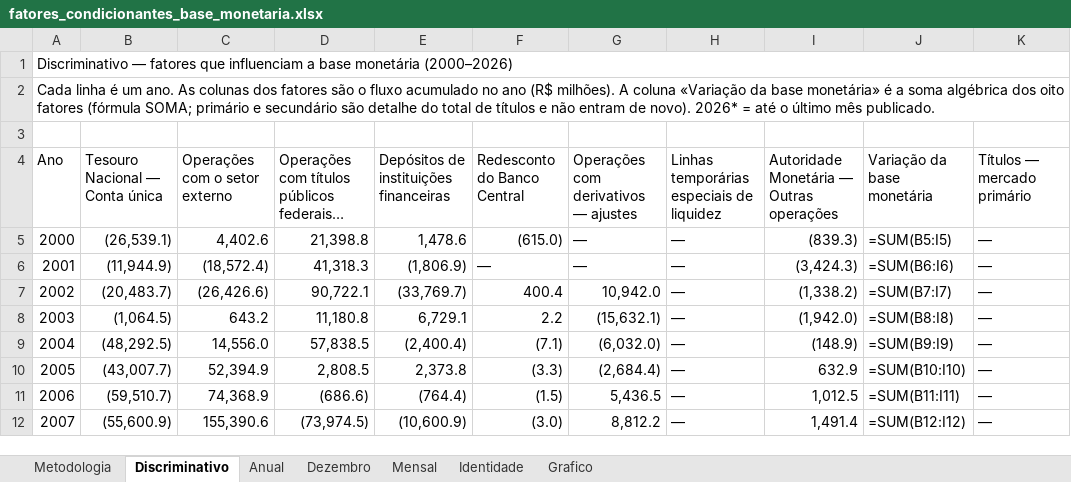
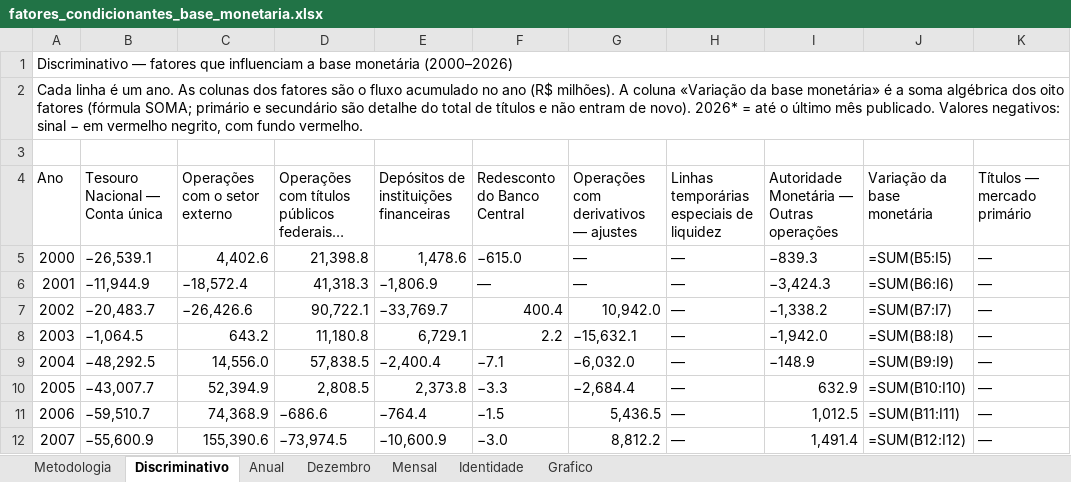
Before and after one commit to cafla19791-tech/SEC--data-analysys, an Excel workbook: output/fatores_condicionantes_base_monetaria.xlsx, sheet Discriminativo, drawn as a sheet; only a part is shown; long unchanged cells end in …; values as stored, in another font and other column widths than the file's, no cell formats; formulas without a stored value are shown as written; the diff covers the shown part only; the diff names each change by its address in the sheet, - before the commit and + after, or states it on an @@ line.

```diff
--- a/output/fatores_condicionantes_base_monetaria.xlsx (sheet Discriminativo)
+++ b/output/fatores_condicionantes_base_monetaria.xlsx (sheet Discriminativo)
-A2 (Ano): …mês publicado.
+A2 (Ano): …mês publicado. Valores negativos: sinal − em vermelho negrito, com fundo vermelho.
-B5 (Tesouro Nacional — Conta única): (26,539.1)
+B5 (Tesouro Nacional — Conta única): −26,539.1
-F5 (Redesconto do Banco Central): (615.0)
+F5 (Redesconto do Banco Central): −615.0
-I5: (839.3)
+I5: −839.3
-B6 (Tesouro Nacional — Conta única): (11,944.9)
+B6 (Tesouro Nacional — Conta única): −11,944.9
-C6 (Operações com o setor externo): (18,572.4)
+C6 (Operações com o setor externo): −18,572.4
-E6: (1,806.9)
+E6: −1,806.9
-I6: (3,424.3)
+I6: −3,424.3
-B7 (Tesouro Nacional — Conta única): (20,483.7)
+B7 (Tesouro Nacional — Conta única): −20,483.7
-C7 (Operações com o setor externo): (26,426.6)
+C7 (Operações com o setor externo): −26,426.6
-E7: (33,769.7)
+E7: −33,769.7
-I7: (1,338.2)
+I7: −1,338.2
-B8 (Tesouro Nacional — Conta única): (1,064.5)
+B8 (Tesouro Nacional — Conta única): −1,064.5
-G8: (15,632.1)
+G8: −15,632.1
-I8: (1,942.0)
+I8: −1,942.0
-B9 (Tesouro Nacional — Conta única): (48,292.5)
+B9 (Tesouro Nacional — Conta única): −48,292.5
-E9: (2,400.4)
+E9: −2,400.4
-F9 (Redesconto do Banco Central): (7.1)
+F9 (Redesconto do Banco Central): −7.1
-G9: (6,032.0)
+G9: −6,032.0
-I9: (148.9)
+I9: −148.9
-B10 (Tesouro Nacional — Conta única): (43,007.7)
+B10 (Tesouro Nacional — Conta única): −43,007.7
-F10 (Redesconto do Banco Central): (3.3)
+F10 (Redesconto do Banco Central): −3.3
-G10: (2,684.4)
+G10: −2,684.4
-B11 (Tesouro Nacional — Conta única): (59,510.7)
+B11 (Tesouro Nacional — Conta única): −59,510.7
-D11: (686.6)
+D11: −686.6
-E11: (764.4)
+E11: −764.4
-F11 (Redesconto do Banco Central): (1.5)
+F11 (Redesconto do Banco Central): −1.5
-B12 (Tesouro Nacional — Conta única): (55,600.9)
+B12 (Tesouro Nacional — Conta única): −55,600.9
-D12: (73,974.5)
+D12: −73,974.5
-E12: (10,600.9)
+E12: −10,600.9
-F12 (Redesconto do Banco Central): (3.0)
+F12 (Redesconto do Banco Central): −3.0
```
Also changed, not shown: 84 edited cells elsewhere in this sheet, sheet Mensal, sheet Identidade, sheet Anual, sheet Dezembro, sheet Grafico, sheet Metodologia, cell formats.
